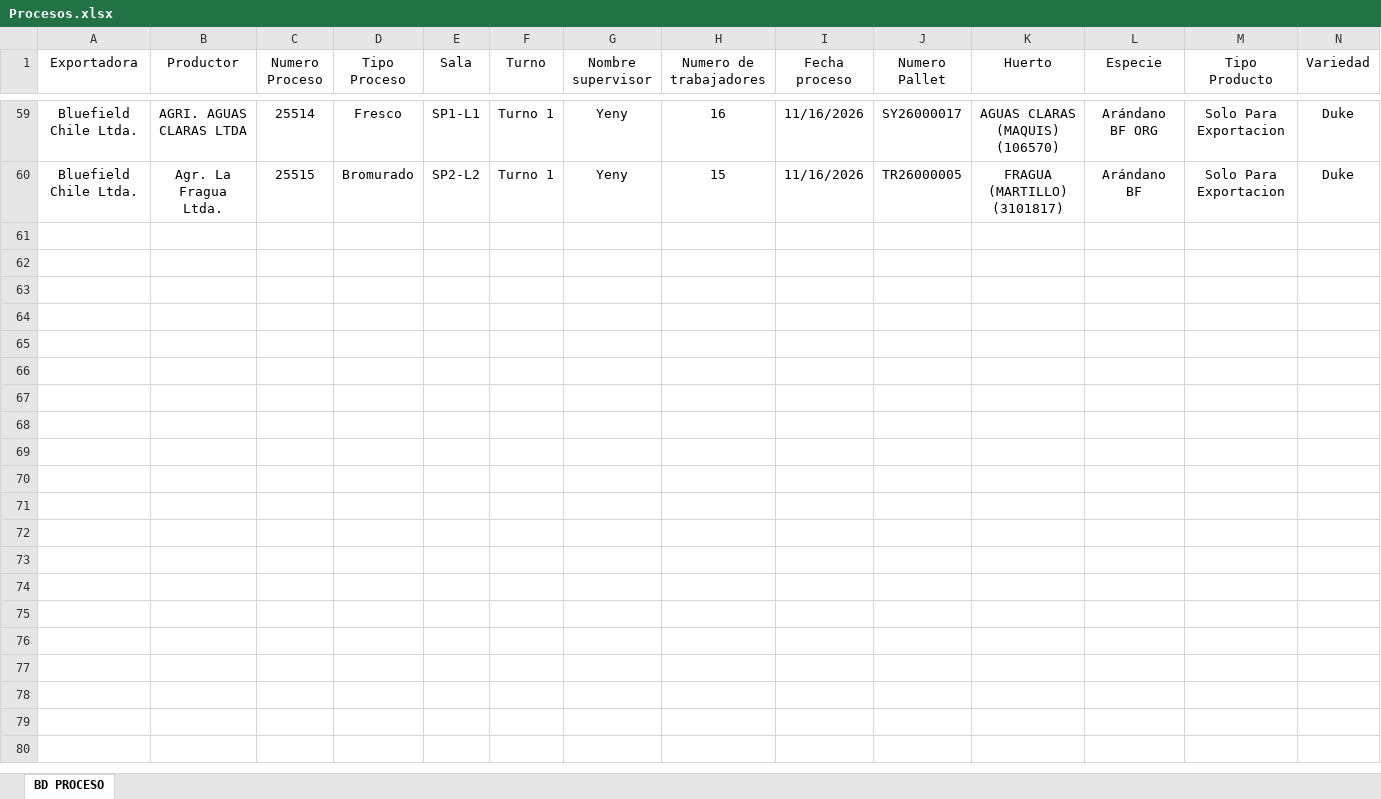
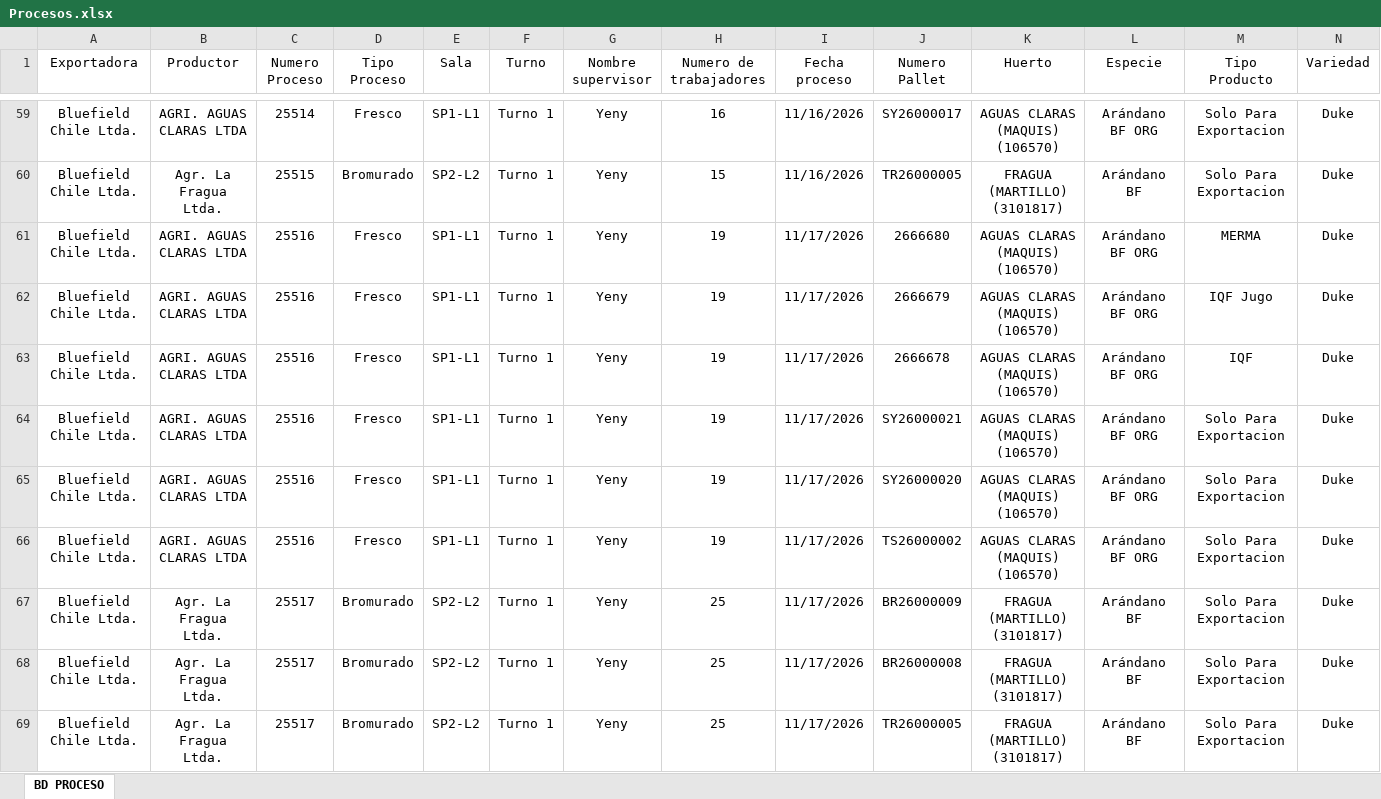
Before and after one commit to JFEGestion/Visor-Temporada-de-arandanos, an Excel workbook: Procesos.xlsx, sheet BD PROCESO, drawn as a sheet; only a part is shown, gaps mark what is left out; values as stored, in another font and other column widths than the file's, no borders; rows hold the shown columns only; the diff covers the shown part only; the diff names each change by its address in the sheet, - before the commit and + after, or states it on an @@ line.

Commit message:
Add files via upload

```diff
--- a/Procesos.xlsx (sheet BD PROCESO)
+++ b/Procesos.xlsx (sheet BD PROCESO)
+row 61: Bluefield Chile Ltda. | AGRI. AGUAS CLARAS LTDA | 25516 | Fresco | SP1-L1 | Turno 1 | Yeny | 19 | 11/17/2026 | 2666680 | AGUAS CLARAS (MAQUIS) (106570) | Arándano BF ORG | MERMA | Duke
+row 62: Bluefield Chile Ltda. | AGRI. AGUAS CLARAS LTDA | 25516 | Fresco | SP1-L1 | Turno 1 | Yeny | 19 | 11/17/2026 | 2666679 | AGUAS CLARAS (MAQUIS) (106570) | Arándano BF ORG | IQF Jugo | Duke
+row 63: Bluefield Chile Ltda. | AGRI. AGUAS CLARAS LTDA | 25516 | Fresco | SP1-L1 | Turno 1 | Yeny | 19 | 11/17/2026 | 2666678 | AGUAS CLARAS (MAQUIS) (106570) | Arándano BF ORG | IQF | Duke
+row 64: Bluefield Chile Ltda. | AGRI. AGUAS CLARAS LTDA | 25516 | Fresco | SP1-L1 | Turno 1 | Yeny | 19 | 11/17/2026 | SY26000021 | AGUAS CLARAS (MAQUIS) (106570) | Arándano BF ORG | Solo Para Exportacion | Duke
+row 65: Bluefield Chile Ltda. | AGRI. AGUAS CLARAS LTDA | 25516 | Fresco | SP1-L1 | Turno 1 | Yeny | 19 | 11/17/2026 | SY26000020 | AGUAS CLARAS (MAQUIS) (106570) | Arándano BF ORG | Solo Para Exportacion | Duke
+row 66: Bluefield Chile Ltda. | AGRI. AGUAS CLARAS LTDA | 25516 | Fresco | SP1-L1 | Turno 1 | Yeny | 19 | 11/17/2026 | TS26000002 | AGUAS CLARAS (MAQUIS) (106570) | Arándano BF ORG | Solo Para Exportacion | Duke
+row 67: Bluefield Chile Ltda. | Agr. La Fragua Ltda. | 25517 | Bromurado | SP2-L2 | Turno 1 | Yeny | 25 | 11/17/2026 | BR26000009 | FRAGUA (MARTILLO) (3101817) | Arándano BF | Solo Para Exportacion | Duke
+row 68: Bluefield Chile Ltda. | Agr. La Fragua Ltda. | 25517 | Bromurado | SP2-L2 | Turno 1 | Yeny | 25 | 11/17/2026 | BR26000008 | FRAGUA (MARTILLO) (3101817) | Arándano BF | Solo Para Exportacion | Duke
+row 69: Bluefield Chile Ltda. | Agr. La Fragua Ltda. | 25517 | Bromurado | SP2-L2 | Turno 1 | Yeny | 25 | 11/17/2026 | TR26000005 | FRAGUA (MARTILLO) (3101817) | Arándano BF | Solo Para Exportacion | Duke
```
Also changed, not shown: 17 added rows elsewhere in this sheet.
